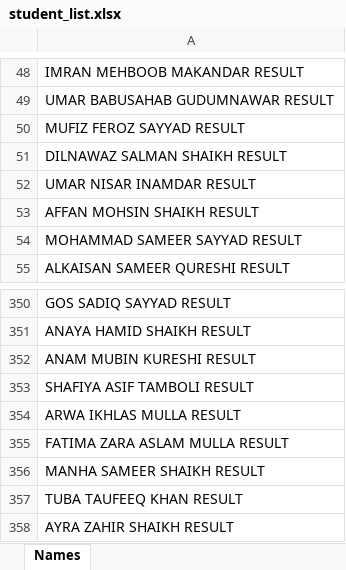
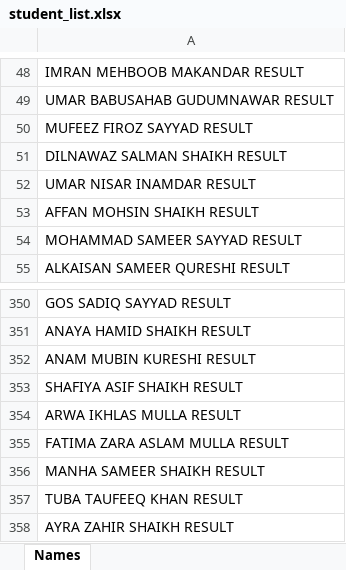
Before and after one commit to ROZATULQURAAN/result_password, an Excel workbook: student_list.xlsx, sheet Names, drawn as a sheet; only a part is shown, gaps mark what is left out; values as stored, in another font and other column widths than the file's, no borders; conditional formats not drawn; the diff names each change by its address in the sheet, - before the commit and + after, or states it on an @@ line.

Commit message:
Add files via upload

```diff
--- a/student_list.xlsx (sheet Names)
+++ b/student_list.xlsx (sheet Names)
-A50: MUFIZ FEROZ SAYYAD RESULT
+A50: MUFEEZ FIROZ SAYYAD RESULT
-A353: SHAFIYA ASIF TAMBOLI RESULT
+A353: SHAFIYA ASIF SHAIKH RESULT
```
